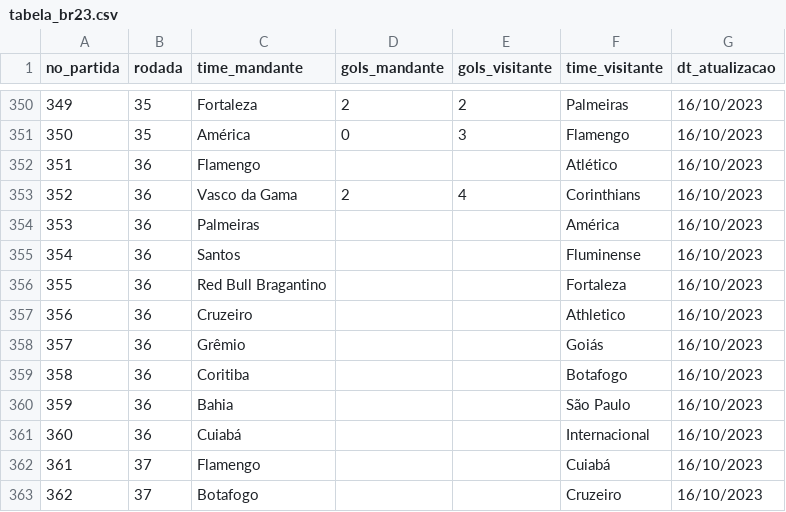
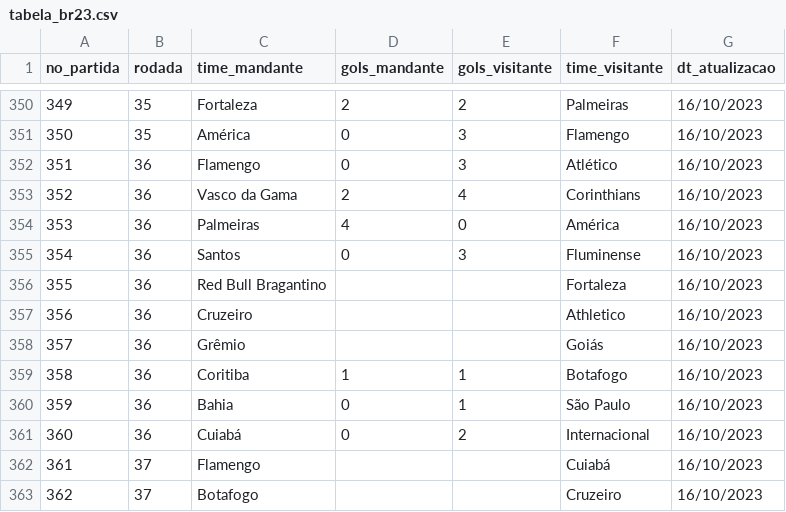
Before and after one commit to betoschneider/br23, a CSV file: tabela_br23.csv, drawn as a sheet; only a part is shown, gaps mark what is left out.

Commit message:
atualizacao rodada 36

```diff
--- a/tabela_br23.csv
+++ b/tabela_br23.csv
@@ -351,6 +351,6 @@
 350;35;América;0;3;Flamengo;16/10/2023
-351;36;Flamengo;;;Atlético;16/10/2023
+351;36;Flamengo;0;3;Atlético;16/10/2023
 352;36;Vasco da Gama;2;4;Corinthians;16/10/2023
-353;36;Palmeiras;;;América;16/10/2023
-354;36;Santos;;;Fluminense;16/10/2023
+353;36;Palmeiras;4;0;América;16/10/2023
+354;36;Santos;0;3;Fluminense;16/10/2023
 355;36;Red Bull Bragantino;;;Fortaleza;16/10/2023
@@ -358,5 +358,5 @@
 357;36;Grêmio;;;Goiás;16/10/2023
-358;36;Coritiba;;;Botafogo;16/10/2023
-359;36;Bahia;;;São Paulo;16/10/2023
-360;36;Cuiabá;;;Internacional;16/10/2023
+358;36;Coritiba;1;1;Botafogo;16/10/2023
+359;36;Bahia;0;1;São Paulo;16/10/2023
+360;36;Cuiabá;0;2;Internacional;16/10/2023
 361;37;Flamengo;;;Cuiabá;16/10/2023
```
